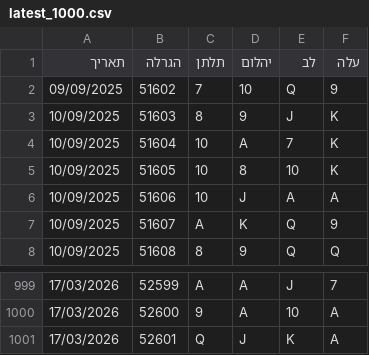
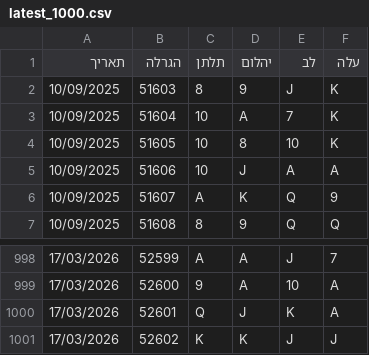
Before and after one commit to laly100/chance-feed, a CSV file: mini/latest_1000.csv, drawn as a sheet; only a part is shown, gaps mark what is left out; removed rows and columns are numbered as before the commit, all else as after; the diff names each change by its address in the sheet, - before the commit and + after, or states it on an @@ line.

```diff
--- a/mini/latest_1000.csv
+++ b/mini/latest_1000.csv
-row 2: 09/09/2025 | 51602 | 7 | 10 | Q | 9
+row 1001: 17/03/2026 | 52602 | K | K | J | J
```
Also changed, not shown: chance0.csv, mini/latest_2000.csv, 2 other files.
